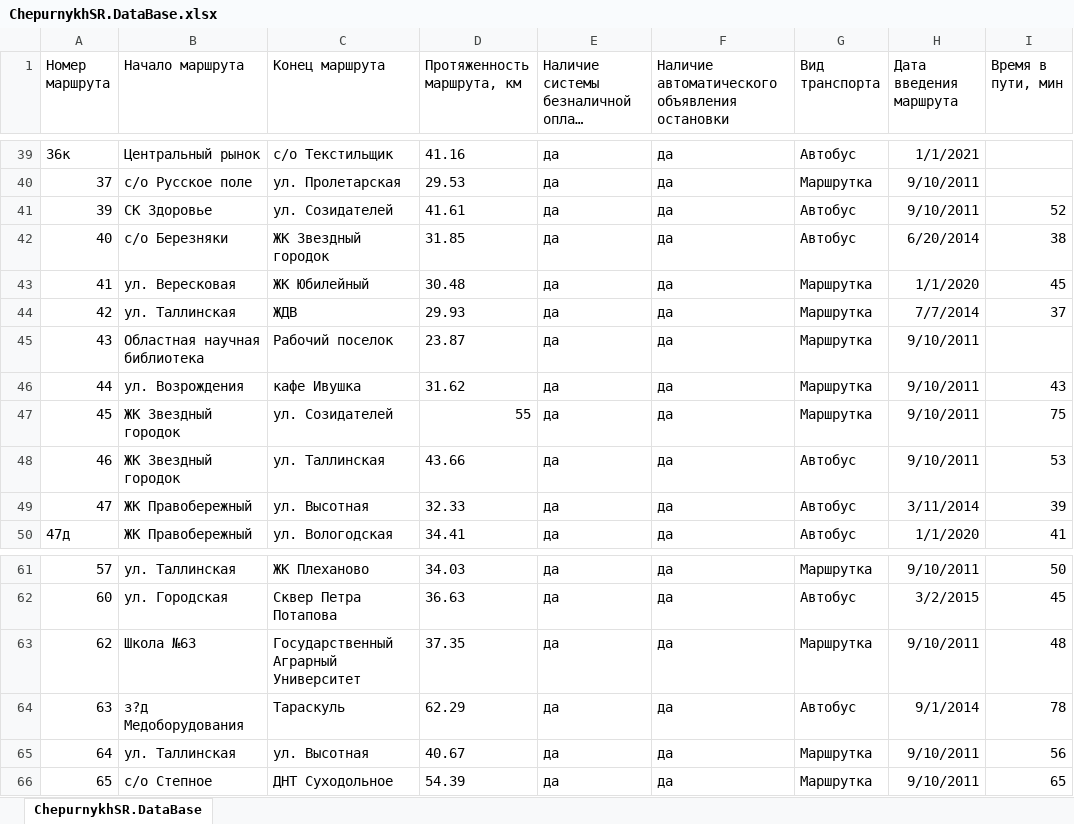
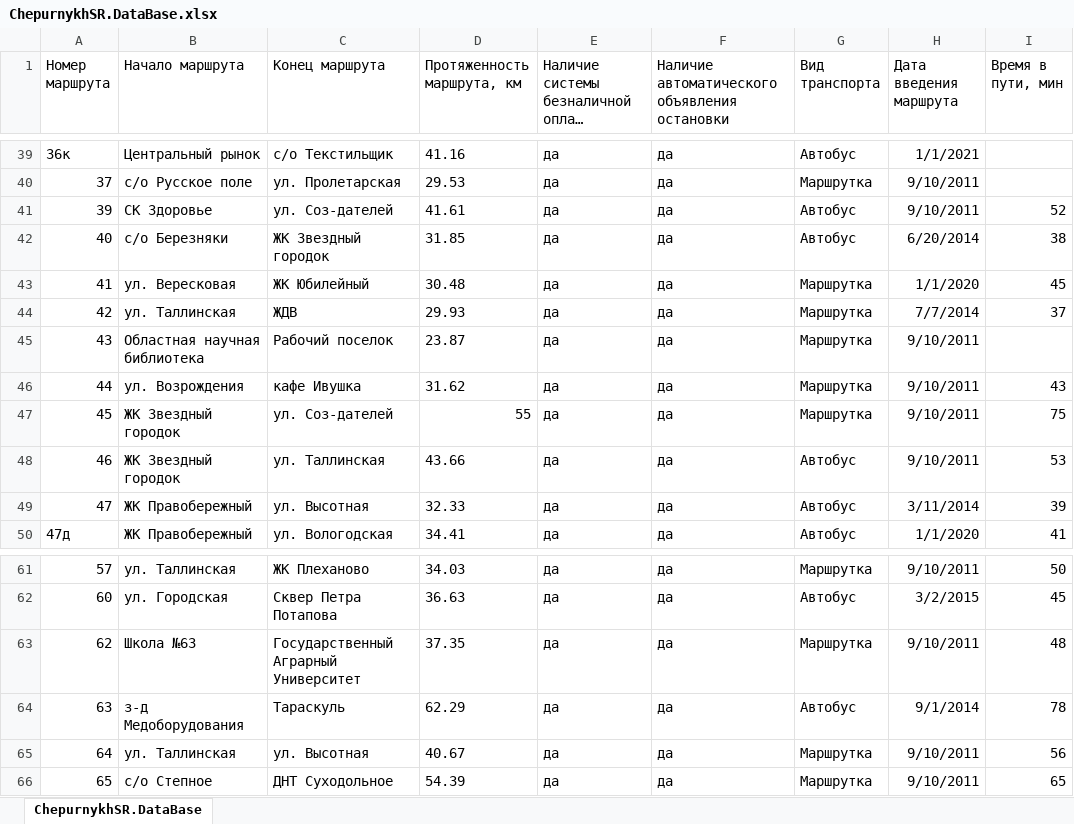
Before and after one commit to SofiaChepurnykh/Tyuiu.ChepurnykhSR.Sprint7, an Excel workbook: ChepurnykhSR.DataBase.xlsx, sheet ChepurnykhSR.DataBase, drawn as a sheet; only a part is shown, gaps mark what is left out; long unchanged cells end in …; values as stored, in another font and other column widths than the file's, no borders; the diff covers the shown part only; the diff names each change by its address in the sheet, - before the commit and + after, or states it on an @@ line.

```diff
--- a/ChepurnykhSR.DataBase.xlsx (sheet ChepurnykhSR.DataBase)
+++ b/ChepurnykhSR.DataBase.xlsx (sheet ChepurnykhSR.DataBase)
-C41 (Конец маршрута): ул. Созидателей
+C41 (Конец маршрута): ул. Соз-дателей
-C47 (Конец маршрута): ул. Созидателей
+C47 (Конец маршрута): ул. Соз-дателей
-B64 (Начало маршрута): з?д Медоборудования
+B64 (Начало маршрута): з-д Медоборудования
```
Also changed, not shown: 10 edited cells elsewhere in this sheet, 11 other files.
